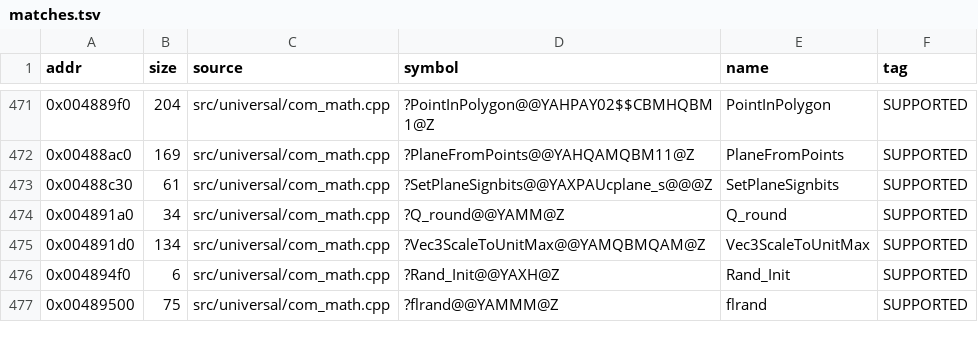
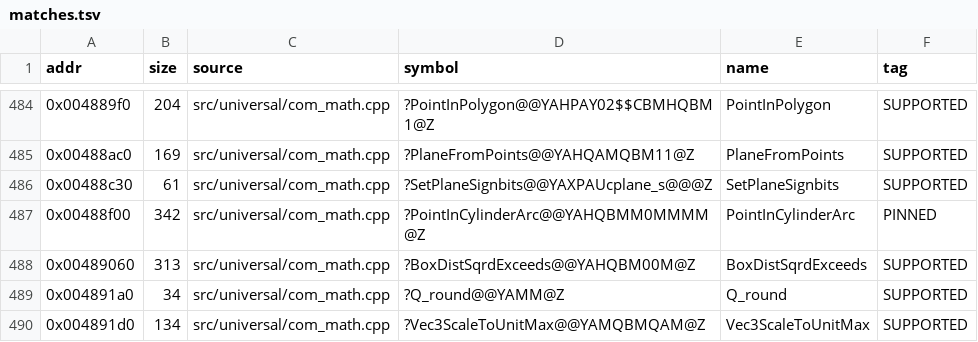
Before and after one commit to nawaftahir/cod2_wip, a TSV file: ledger/matches.tsv, drawn as a sheet; only a part is shown, gaps mark what is left out; the shorter side is filled out with more unchanged rows; the diff covers the shown part only; the diff names each change by its address in the sheet, - before the commit and + after, or states it on an @@ line.

Commit message:
com_math: match 15 functions (870/870 gate)

```diff
--- a/ledger/matches.tsv
+++ b/ledger/matches.tsv
+row 487: 0x00488f00 | 342 | src/universal/com_math.cpp | ?PointInCylinderArc@@YAHQBMM0MMMM@Z | PointInCylinderArc | PINNED
+row 488: 0x00489060 | 313 | src/universal/com_math.cpp | ?BoxDistSqrdExceeds@@YAHQBM00M@Z | BoxDistSqrdExceeds | SUPPORTED
```
Also changed, not shown: 13 added rows elsewhere in this file, 3 other files.
